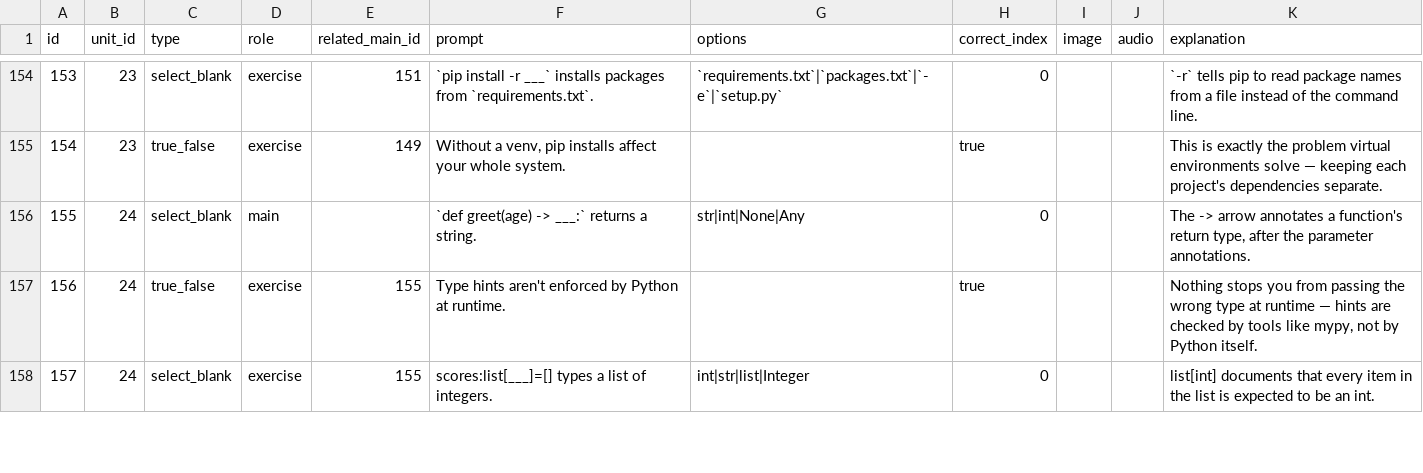
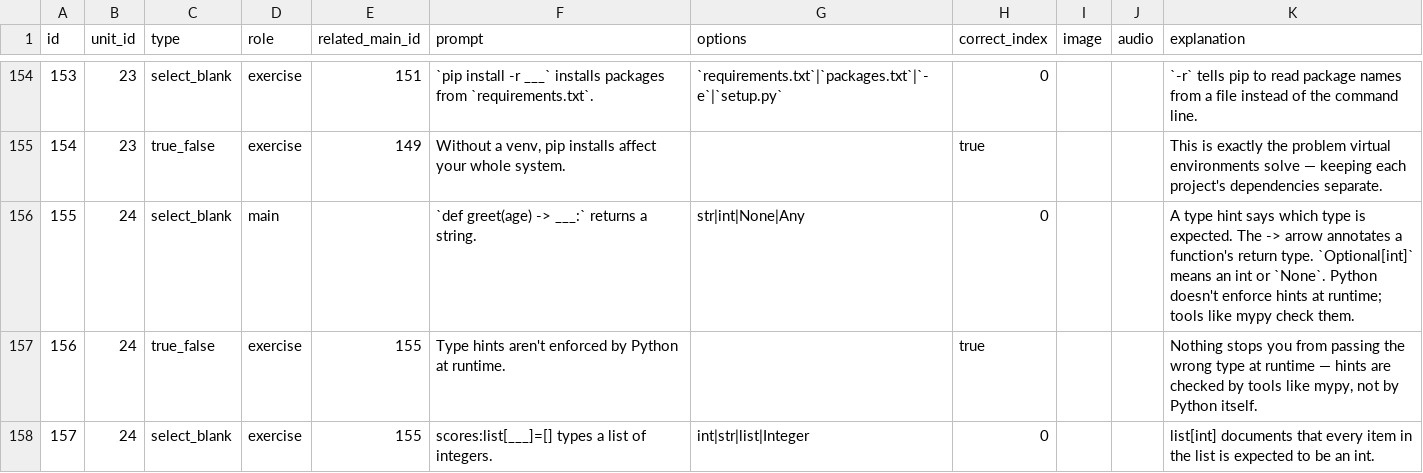
Before and after one commit to yaaddi-courses/python-basics, a CSV file: source/cards.csv, drawn as a sheet; only a part is shown, gaps mark what is left out; the diff covers the shown part only; the diff names each change by its address in the sheet, - before the commit and + after, or states it on an @@ line.

```diff
--- a/source/cards.csv
+++ b/source/cards.csv
-K156 (explanation): The -> arrow annotates a function's return type, after the parameter annotations.
+K156 (explanation): A type hint says which type is expected. The -> arrow annotates a function's return type. `Optional[int]` means an int or `None`. Python doesn't enforce hints at runtime; tools like mypy check them.
```
Also changed, not shown: 46 edited cells elsewhere in this file, source/meta.csv, 2 other files.
